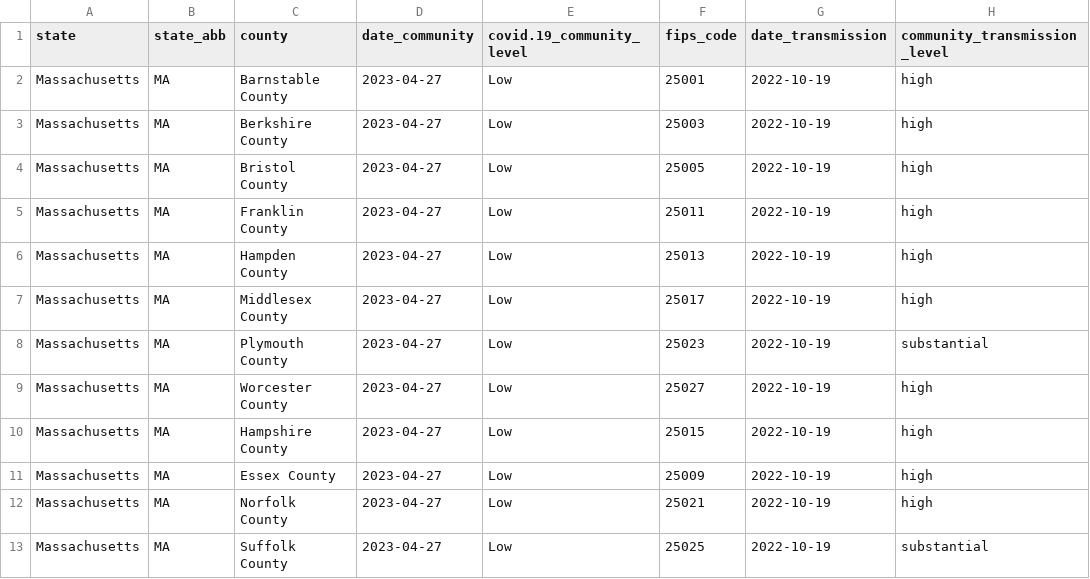
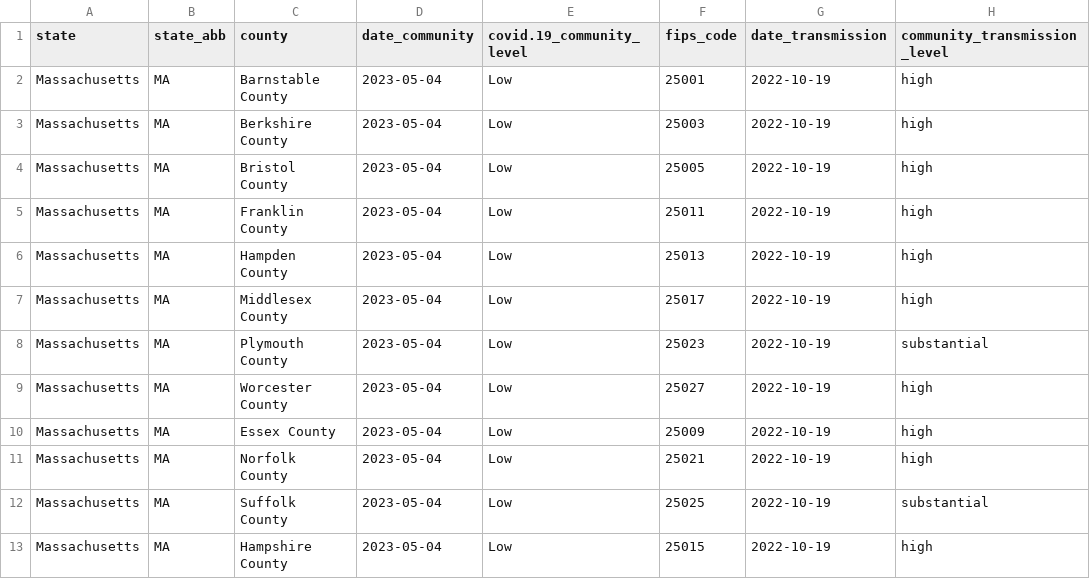
Before and after one commit to jmhatch/covid-19, a CSV file: data/cdc-ma-counties.csv, drawn as a sheet.

```diff
--- a/data/cdc-ma-counties.csv
+++ b/data/cdc-ma-counties.csv
@@ -1,13 +1,13 @@
 "state","state_abb","county","date_community","covid.19_community_level","fips_code","date_transmission","community_transmission_level"
-"Massachusetts","MA","Barnstable County",2023-04-27,"Low",25001,2022-10-19,"high"
-"Massachusetts","MA","Berkshire County",2023-04-27,"Low",25003,2022-10-19,"high"
-"Massachusetts","MA","Bristol County",2023-04-27,"Low",25005,2022-10-19,"high"
-"Massachusetts","MA","Franklin County",2023-04-27,"Low",25011,2022-10-19,"high"
-"Massachusetts","MA","Hampden County",2023-04-27,"Low",25013,2022-10-19,"high"
-"Massachusetts","MA","Middlesex County",2023-04-27,"Low",25017,2022-10-19,"high"
-"Massachusetts","MA","Plymouth County",2023-04-27,"Low",25023,2022-10-19,"substantial"
-"Massachusetts","MA","Worcester County",2023-04-27,"Low",25027,2022-10-19,"high"
-"Massachusetts","MA","Hampshire County",2023-04-27,"Low",25015,2022-10-19,"high"
-"Massachusetts","MA","Essex County",2023-04-27,"Low",25009,2022-10-19,"high"
-"Massachusetts","MA","Norfolk County",2023-04-27,"Low",25021,2022-10-19,"high"
-"Massachusetts","MA","Suffolk County",2023-04-27,"Low",25025,2022-10-19,"substantial"
+"Massachusetts","MA","Barnstable County",2023-05-04,"Low",25001,2022-10-19,"high"
+"Massachusetts","MA","Berkshire County",2023-05-04,"Low",25003,2022-10-19,"high"
+"Massachusetts","MA","Bristol County",2023-05-04,"Low",25005,2022-10-19,"high"
+"Massachusetts","MA","Franklin County",2023-05-04,"Low",25011,2022-10-19,"high"
+"Massachusetts","MA","Hampden County",2023-05-04,"Low",25013,2022-10-19,"high"
+"Massachusetts","MA","Middlesex County",2023-05-04,"Low",25017,2022-10-19,"high"
+"Massachusetts","MA","Plymouth County",2023-05-04,"Low",25023,2022-10-19,"substantial"
+"Massachusetts","MA","Worcester County",2023-05-04,"Low",25027,2022-10-19,"high"
+"Massachusetts","MA","Essex County",2023-05-04,"Low",25009,2022-10-19,"high"
+"Massachusetts","MA","Norfolk County",2023-05-04,"Low",25021,2022-10-19,"high"
+"Massachusetts","MA","Suffolk County",2023-05-04,"Low",25025,2022-10-19,"substantial"
+"Massachusetts","MA","Hampshire County",2023-05-04,"Low",25015,2022-10-19,"high"
```
Also changed, not shown: 1 other file.
